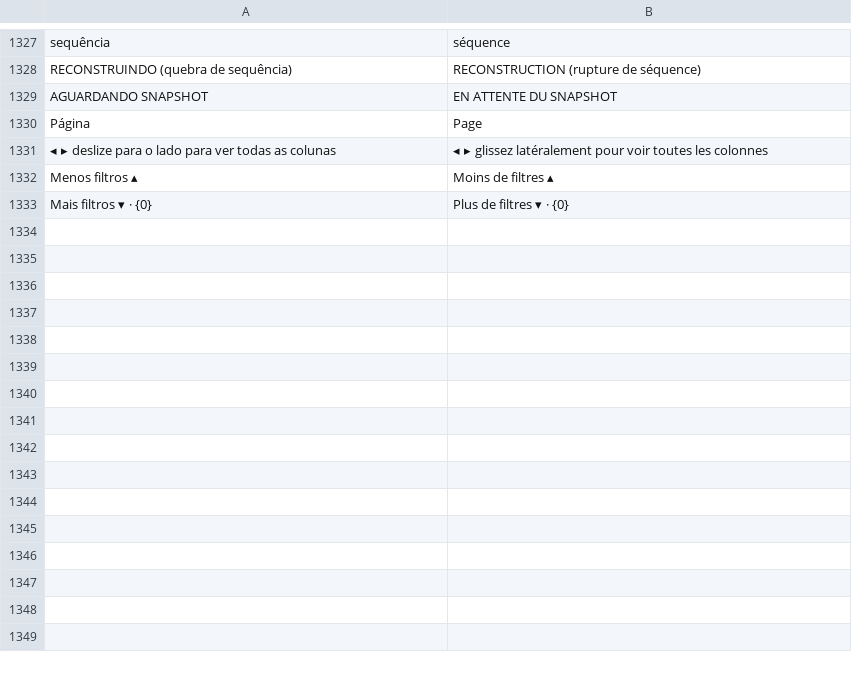
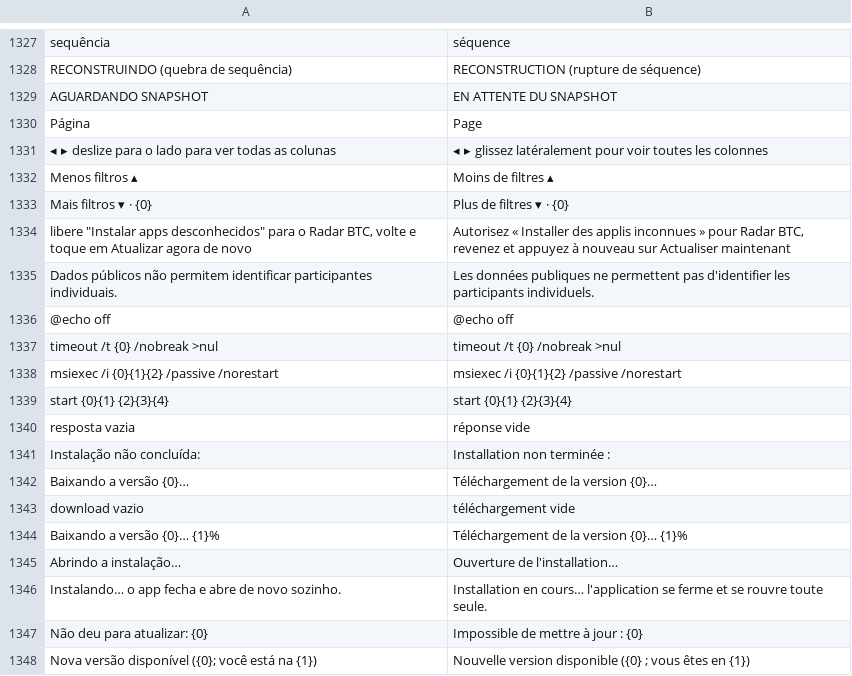
Before and after one commit to mateusccunha2024-ai/RadarBTC-, a TSV file: terminal/src/main/resources/i18n/fr.tsv, drawn as a sheet; only a part is shown, gaps mark what is left out; the diff names each change by its address in the sheet, - before the commit and + after, or states it on an @@ line.

```diff
--- a/terminal/src/main/resources/i18n/fr.tsv
+++ b/terminal/src/main/resources/i18n/fr.tsv
+row 1334: libere "Instalar apps desconhecidos" para o Radar BTC, volte e toque em Atualizar agora de novo | Autorisez « Installer des applis inconnues » pour Radar BTC, revenez et appuyez à nouveau sur Actualiser maintenant
+row 1335: Dados públicos não permitem identificar participantes individuais. | Les données publiques ne permettent pas d'identifier les participants individuels.
+row 1336: @echo off | @echo off
+row 1337: timeout /t {0} /nobreak >nul | timeout /t {0} /nobreak >nul
+row 1338: msiexec /i {0}{1}{2} /passive /norestart | msiexec /i {0}{1}{2} /passive /norestart
+row 1339: start {0}{1} {2}{3}{4} | start {0}{1} {2}{3}{4}
+row 1340: resposta vazia | réponse vide
+row 1341: Instalação não concluída: | Installation non terminée :
+row 1342: Baixando a versão {0}… | Téléchargement de la version {0}…
+row 1343: download vazio | téléchargement vide
+row 1344: Baixando a versão {0}… {1}% | Téléchargement de la version {0}… {1}%
+row 1345: Abrindo a instalação… | Ouverture de l'installation…
+row 1346: Instalando… o app fecha e abre de novo sozinho. | Installation en cours… l'application se ferme et se rouvre toute seule.
+row 1347: Não deu para atualizar: {0} | Impossible de mettre à jour : {0}
+row 1348: Nova versão disponível ({0}; você está na {1}) | Nouvelle version disponible ({0} ; vous êtes en {1})
```
Also changed, not shown: terminal/src/main/resources/i18n/de.tsv, terminal/src/main/resources/i18n/es.tsv, 12 other files.
